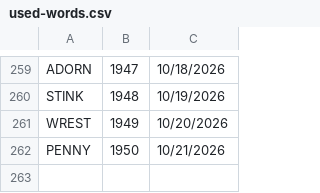
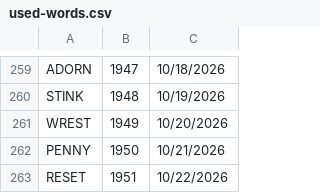
Before and after one commit to 8080Games/WordleMatch, a CSV file: wwwroot/used-words.csv, drawn as a sheet; only a part is shown, gaps mark what is left out.

```diff
--- a/wwwroot/used-words.csv
+++ b/wwwroot/used-words.csv
@@ -262 +262,2 @@ WREST,1949,10/20/2026
 PENNY,1950,10/21/2026
+RESET,1951,10/22/2026
```
Also changed, not shown: wwwroot/historical-words.csv, 2 other files.
